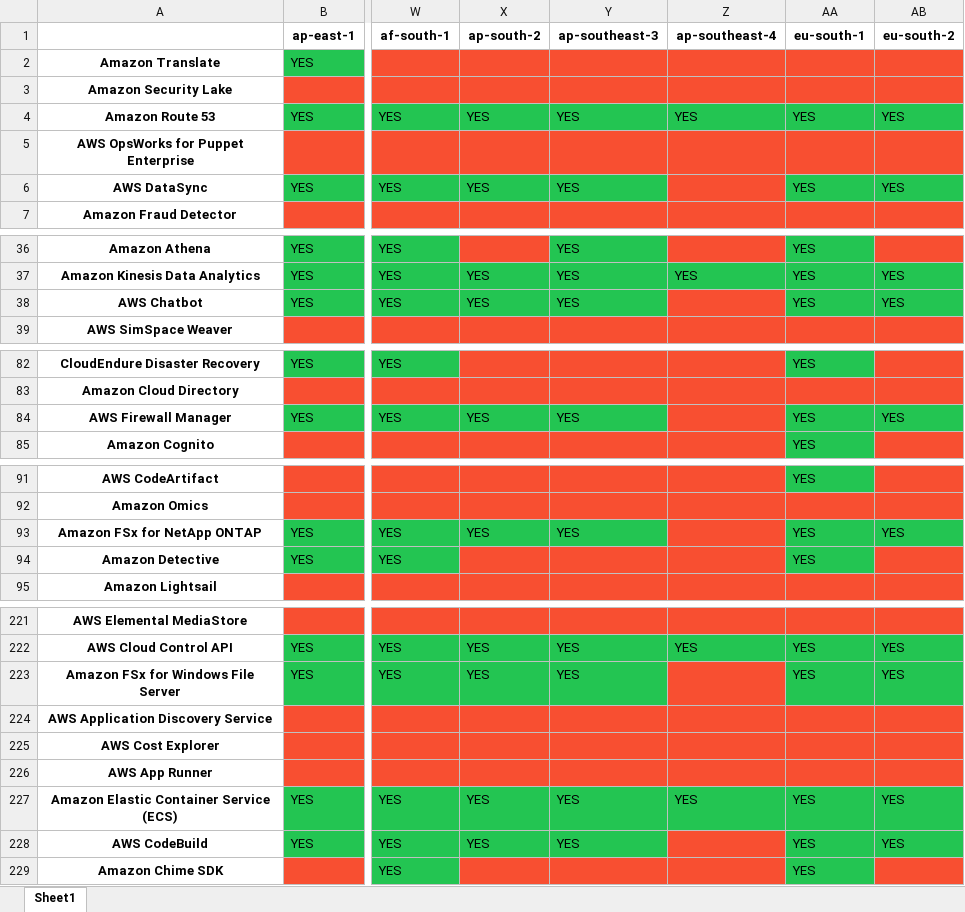
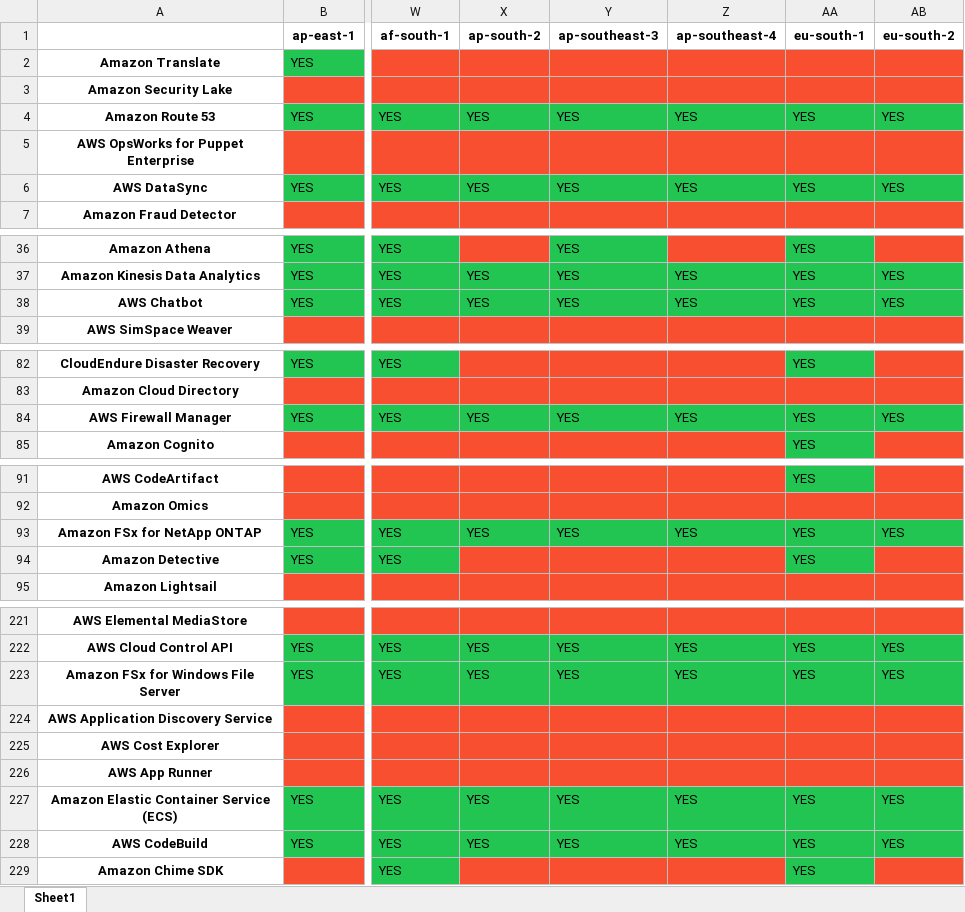
Before and after one commit to Aryaman6492/Aws-Service-Versions, an Excel workbook: AwsServiceRegions.xlsx, sheet Sheet1, drawn as a sheet; only a part is shown, gaps mark what is left out; values as stored, in another font and other column widths than the file's, no borders; the diff covers the shown part only; the diff names each change by its address in the sheet, - before the commit and + after, or states it on an @@ line.

```diff
--- a/AwsServiceRegions.xlsx (sheet Sheet1)
+++ b/AwsServiceRegions.xlsx (sheet Sheet1)
-Z6 (ap-southeast-4): (empty)
+Z6 (ap-southeast-4): YES
-Z6 fill: #F84F31
+Z6 fill: #23C552
-Z38 (ap-southeast-4): (empty)
+Z38 (ap-southeast-4): YES
-Z38 fill: #F84F31
+Z38 fill: #23C552
-Z84 (ap-southeast-4): (empty)
+Z84 (ap-southeast-4): YES
-Z84 fill: #F84F31
+Z84 fill: #23C552
-Z93 (ap-southeast-4): (empty)
+Z93 (ap-southeast-4): YES
-Z93 fill: #F84F31
+Z93 fill: #23C552
-Z223 (ap-southeast-4): (empty)
+Z223 (ap-southeast-4): YES
-Z223 fill: #F84F31
+Z223 fill: #23C552
-Z228 (ap-southeast-4): (empty)
+Z228 (ap-southeast-4): YES
-Z228 fill: #F84F31
+Z228 fill: #23C552
```
Also changed, not shown: 2 edited cells and cell formats elsewhere in this sheet, 2 other files.
